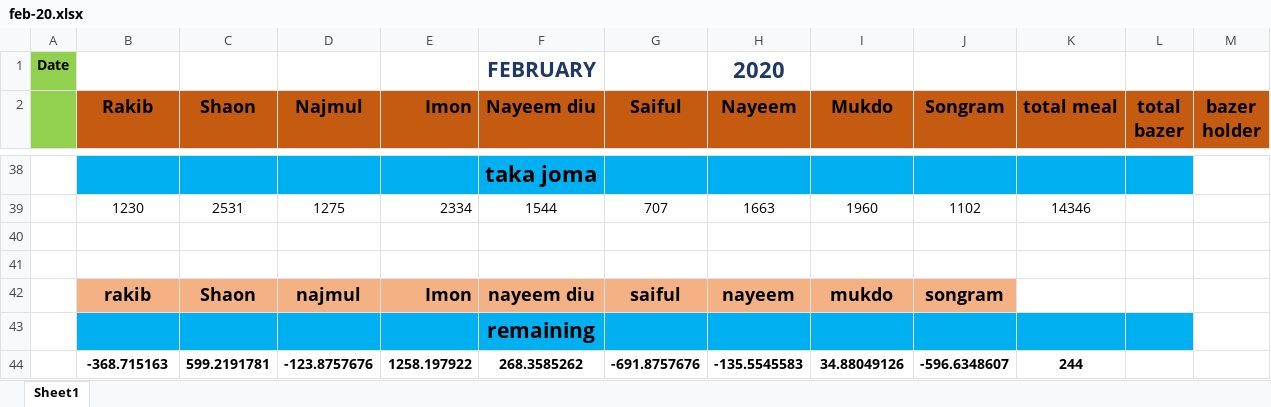
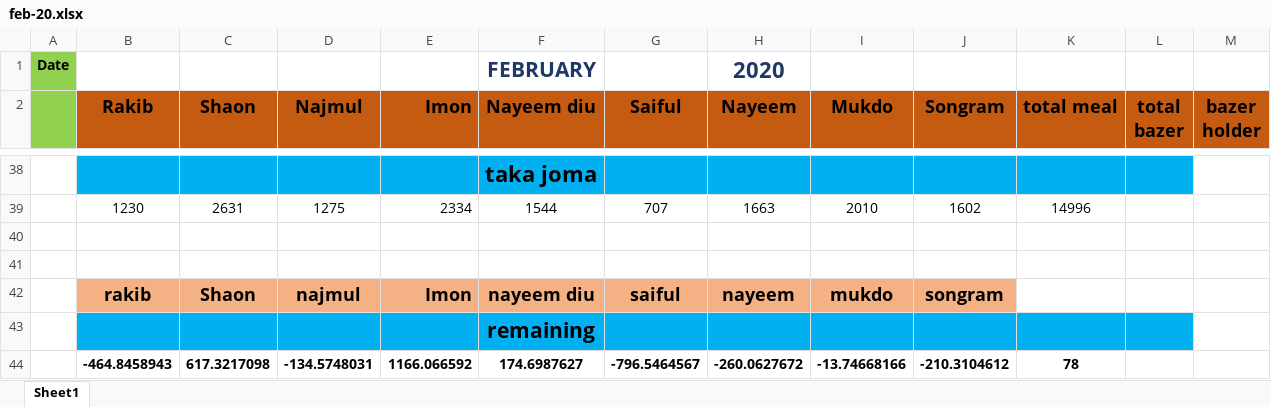
Before and after one commit to mukdo/augbazerlist, an Excel workbook: Feb 20/feb-20.xlsx, sheet Sheet1, drawn as a sheet; only a part is shown, gaps mark what is left out; values as stored, in another font and other column widths than the file's, no borders; conditional formats not drawn; removed rows and columns are numbered as before the commit, all else as after; the diff covers the shown part only; the diff names each change by its address in the sheet, - before the commit and + after, or states it on an @@ line.

```diff
--- a/Feb 20/feb-20.xlsx (sheet Sheet1)
+++ b/Feb 20/feb-20.xlsx (sheet Sheet1)
-C39 (Shaon): 2531
+C39 (Shaon): 2631
-I39 (Mukdo): 1960
+I39 (Mukdo): 2010
-J39 (Songram): 1102
+J39 (Songram): 1602
-K39 (total meal): 14346
+K39 (total meal): 14996
-row 44:  | -368.715163 | 599.2191781 | -123.8757676 | 1258.197922 | 268.3585262 | -691.8757676 | -135.5545583 | 34.88049126 | -596.6348607 | 244
+row 44:  | -464.8458943 | 617.3217098 | -134.5748031 | 1166.066592 | 174.6987627 | -796.5464567 | -260.0627672 | -13.74668166 | -210.3104612 | 78
```
Also changed, not shown: 2 added rows, 2 removed rows and 27 edited cells elsewhere in this sheet.
